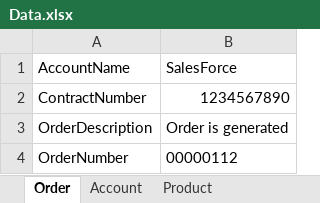
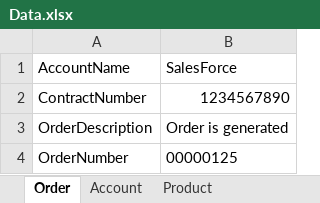
Before and after one commit to iDeliver1/SalesForce, an Excel workbook: SalesForce/src/com/SaleForce/data/Data.xlsx, sheet Order, drawn as a sheet; values as stored, in another font and other column widths than the file's, no borders; the diff names each change by its address in the sheet, - before the commit and + after, or states it on an @@ line.

```diff
--- a/SalesForce/src/com/SaleForce/data/Data.xlsx (sheet Order)
+++ b/SalesForce/src/com/SaleForce/data/Data.xlsx (sheet Order)
-B4: 00000112
+B4: 00000125
```
Also changed, not shown: 13 other files.
